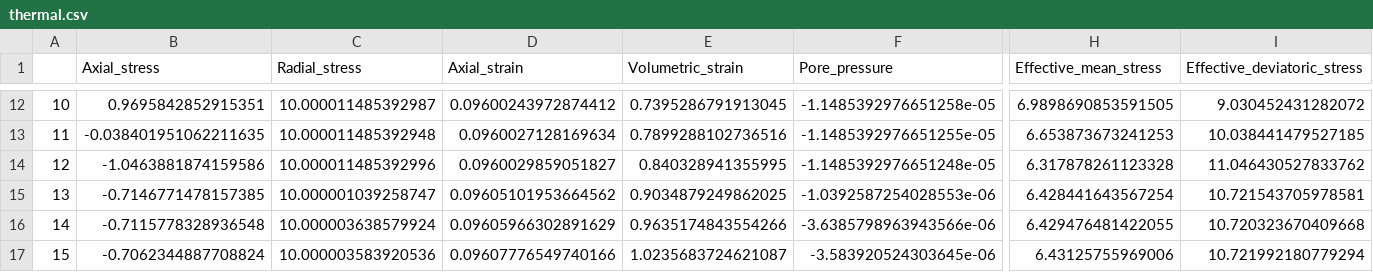
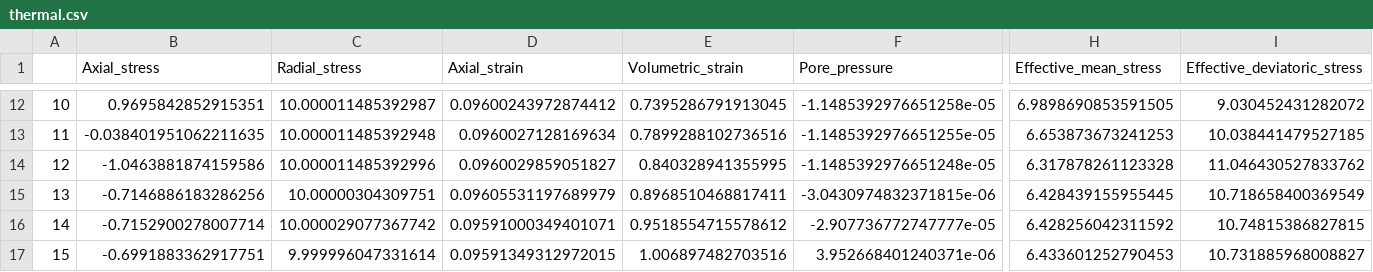
Before and after one commit to cianwilson/poromechanics, a CSV file: paper_cases/thermal_triaxial_drained_cooling/thermal.csv, drawn as a sheet; only a part is shown, gaps mark what is left out; the diff covers the shown part only; the diff names each change by its address in the sheet, - before the commit and + after, or states it on an @@ line.

```diff
--- a/paper_cases/thermal_triaxial_drained_cooling/thermal.csv
+++ b/paper_cases/thermal_triaxial_drained_cooling/thermal.csv
-B15 (Axial_stress): -0.7146771478157385
+B15 (Axial_stress): -0.7146886183286256
-C15 (Radial_stress): 10.000001039258747
+C15 (Radial_stress): 10.00000304309751
-D15 (Axial_strain): 0.09605101953664562
+D15 (Axial_strain): 0.09605531197689979
-E15 (Volumetric_strain): 0.9034879249862025
+E15 (Volumetric_strain): 0.8968510468817411
-F15 (Pore_pressure): -1.0392587254028553e-06
+F15 (Pore_pressure): -3.0430974832371815e-06
-H15 (Effective_mean_stress): 6.428441643567254
+H15 (Effective_mean_stress): 6.428439155955445
-I15 (Effective_deviatoric_stress): 10.721543705978581
+I15 (Effective_deviatoric_stress): 10.718658400369549
-B16 (Axial_stress): -0.7115778328936548
+B16 (Axial_stress): -0.7152900278007714
-C16 (Radial_stress): 10.000003638579924
+C16 (Radial_stress): 10.000029077367742
-D16 (Axial_strain): 0.09605966302891629
+D16 (Axial_strain): 0.09591000349401071
-E16 (Volumetric_strain): 0.9635174843554266
+E16 (Volumetric_strain): 0.9518554715578612
-F16 (Pore_pressure): -3.6385798963943566e-06
+F16 (Pore_pressure): -2.907736772747777e-05
-H16 (Effective_mean_stress): 6.429476481422055
+H16 (Effective_mean_stress): 6.428256042311592
-I16 (Effective_deviatoric_stress): 10.720323670409668
+I16 (Effective_deviatoric_stress): 10.74815386827815
-B17 (Axial_stress): -0.7062344887708824
+B17 (Axial_stress): -0.6991883362917751
-C17 (Radial_stress): 10.000003583920536
+C17 (Radial_stress): 9.999996047331614
-D17 (Axial_strain): 0.09607776549740166
+D17 (Axial_strain): 0.09591349312972015
-E17 (Volumetric_strain): 1.0235683724621087
+E17 (Volumetric_strain): 1.006897482703516
-F17 (Pore_pressure): -3.583920524303645e-06
+F17 (Pore_pressure): 3.952668401240371e-06
-H17 (Effective_mean_stress): 6.43125755969006
+H17 (Effective_mean_stress): 6.433601252790453
-I17 (Effective_deviatoric_stress): 10.721992180779294
+I17 (Effective_deviatoric_stress): 10.731885968008827
```
Also changed, not shown: 99 edited cells elsewhere in this file, 4 other files.
